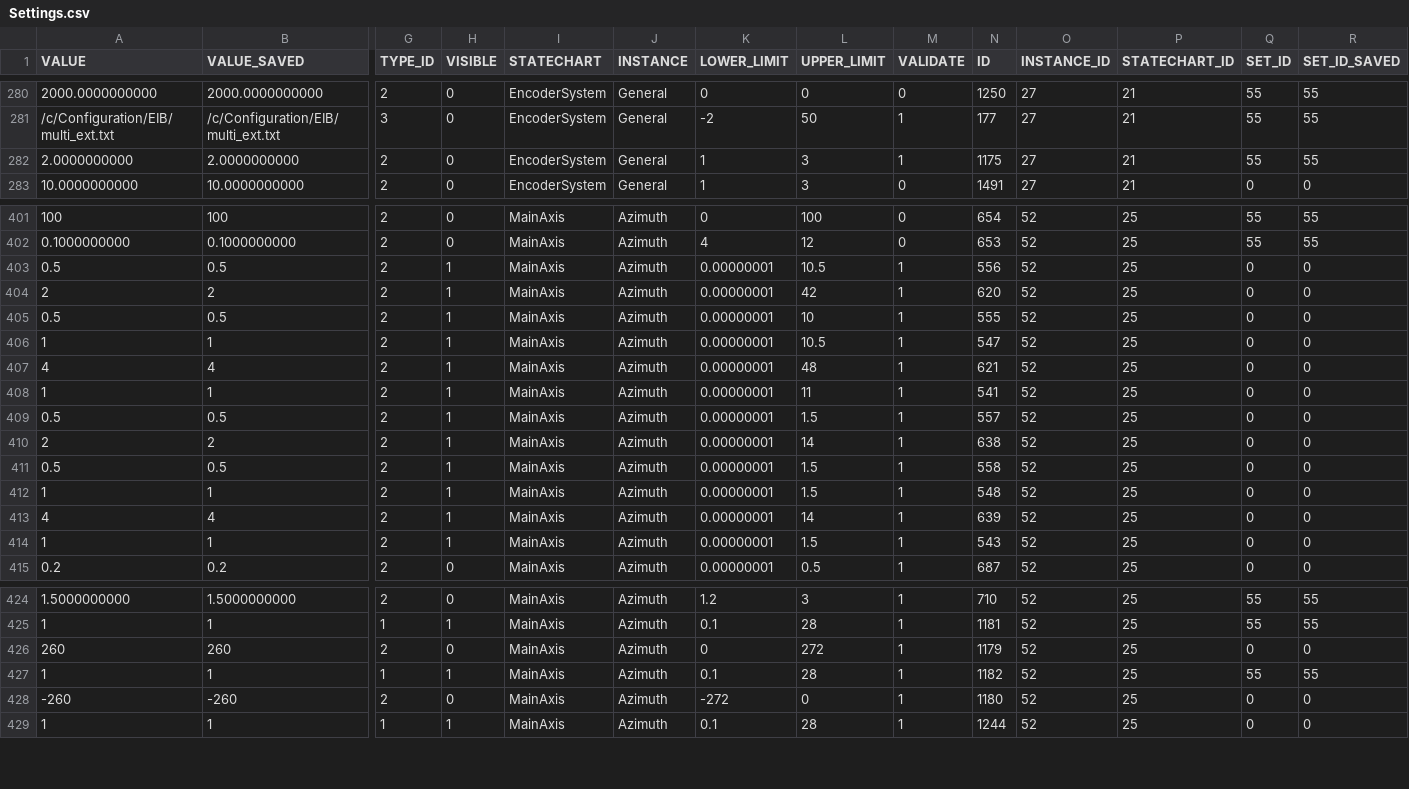
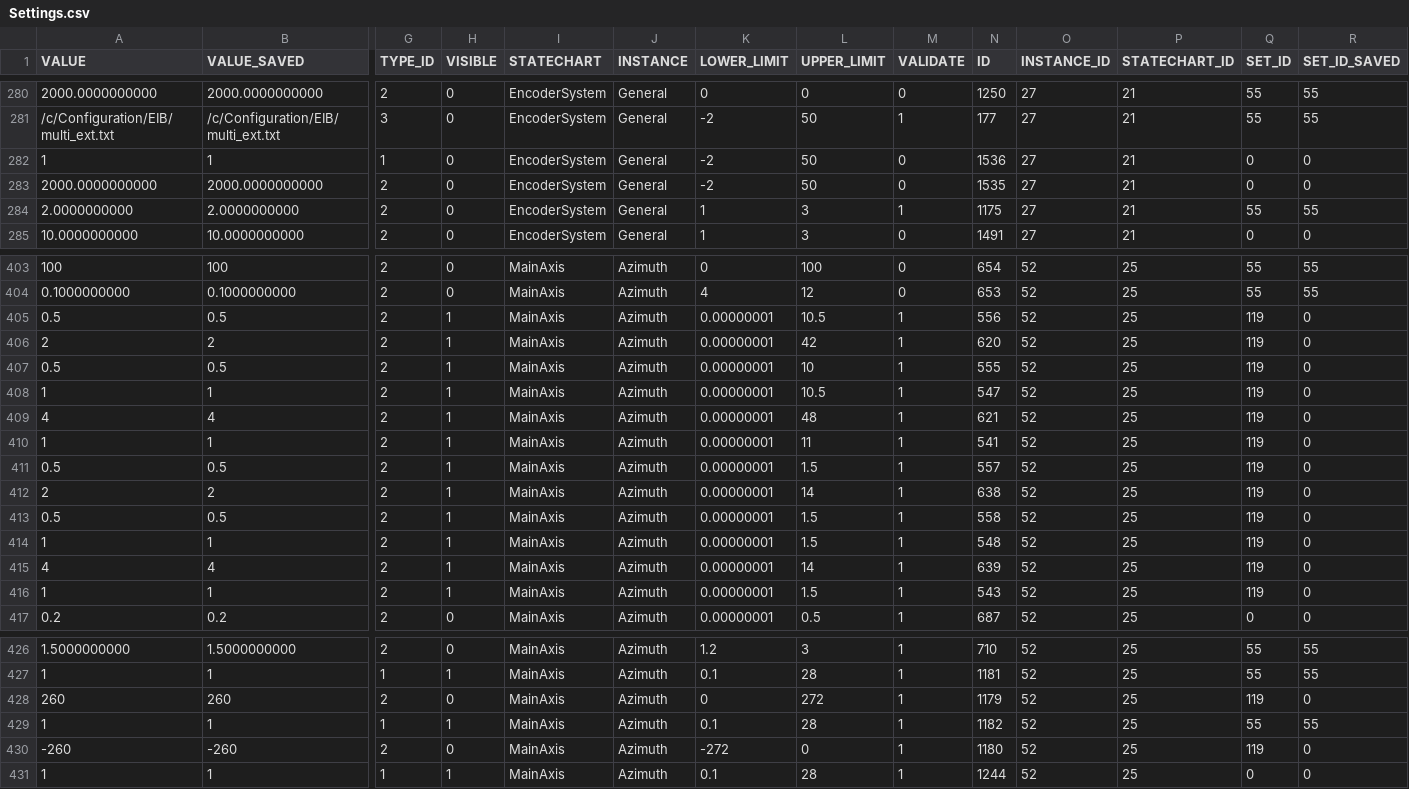
Before and after one commit to lsst-ts/ts_llconfig_mtcs, a CSV file: MTMount/Settings.csv, drawn as a sheet; only a part is shown, gaps mark what is left out; addresses are those after the commit; rows hold the shown columns only; the diff covers the shown part only; the diff names each change by its address in the sheet, - before the commit and + after, or states it on an @@ line.

Commit message:
Files committed automatically by /home/lsst/LSST/mariadb-docker/settingsBackupCommit.sh script.

```diff
--- a/MTMount/Settings.csv
+++ b/MTMount/Settings.csv
+row 282: 1 | 1 | 1 | 0 | EncoderSystem | General | -2 | 50 | 0 | 1536 | 27 | 21 | 0 | 0
+row 283: 2000.0000000000 | 2000.0000000000 | 2 | 0 | EncoderSystem | General | -2 | 50 | 0 | 1535 | 27 | 21 | 0 | 0
-Q405:Q416 (SET_ID): 0
+Q405:Q416 (SET_ID): 119
-Q428 (SET_ID): 0
+Q428 (SET_ID): 119
-Q430 (SET_ID): 0
+Q430 (SET_ID): 119
```
Also changed, not shown: 50 edited cells elsewhere in this file.
